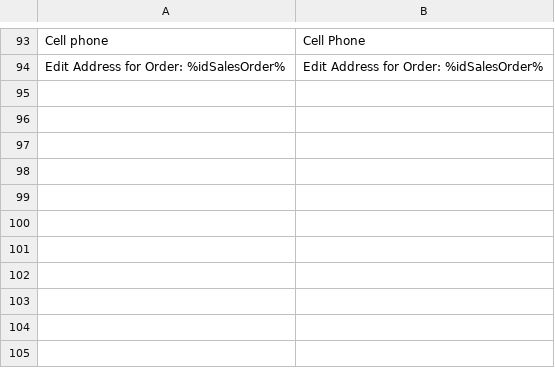
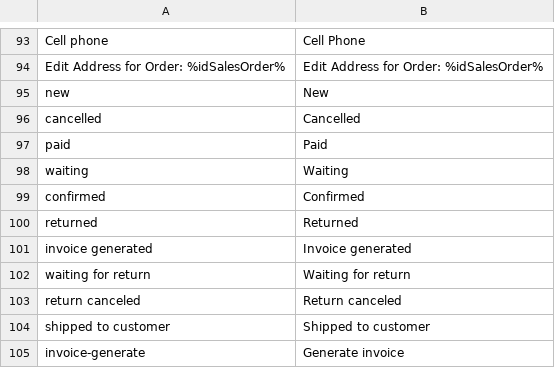
Before and after one commit to spryker/sales, a CSV file: data/translation/Zed/en_US.csv, drawn as a sheet; only a part is shown, gaps mark what is left out; the diff names each change by its address in the sheet, - before the commit and + after, or states it on an @@ line.

```diff
--- a/data/translation/Zed/en_US.csv
+++ b/data/translation/Zed/en_US.csv
+row 95: new | New
+row 96: cancelled | Cancelled
+row 97: paid | Paid
+row 98: waiting | Waiting
+row 99: confirmed | Confirmed
+row 100: returned | Returned
+row 101: invoice generated | Invoice generated
+row 102: waiting for return | Waiting for return
+row 103: return canceled | Return canceled
+row 104: shipped to customer | Shipped to customer
+row 105: invoice-generate | Generate invoice
```
Also changed, not shown: data/translation/Zed/de_DE.csv.
